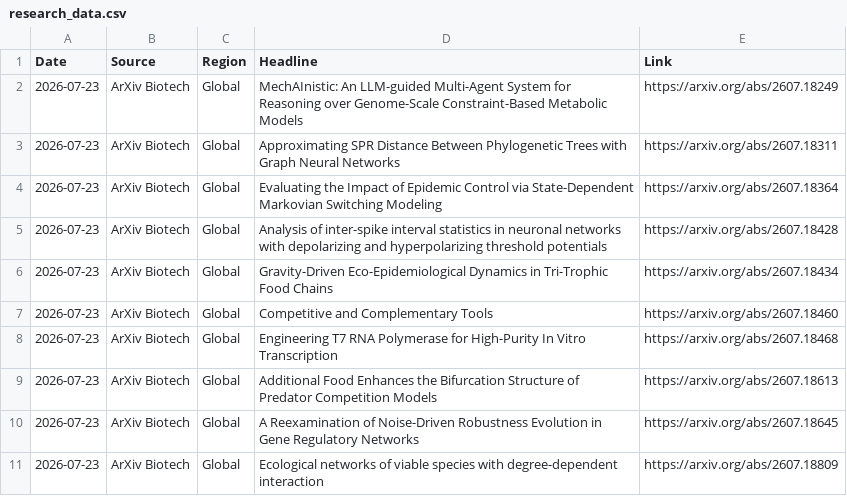
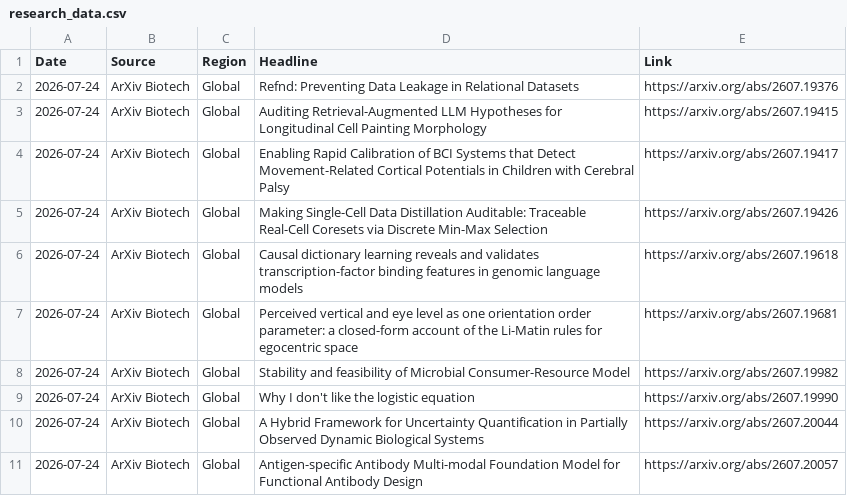
Before and after one commit to AtlasA-26/my-scraper-app, a CSV file: data/research_data.csv, drawn as a sheet.

```diff
--- a/data/research_data.csv
+++ b/data/research_data.csv
@@ -1,11 +1,11 @@
 Date,Source,Region,Headline,Link
-2026-07-23,ArXiv Biotech,Global,MechAInistic: An LLM-guided Multi-Agent System for Reasoning over Genome-Scale Constraint-Based Metabolic Models,https://arxiv.org/abs/2607.18249
-2026-07-23,ArXiv Biotech,Global,Approximating SPR Distance Between Phylogenetic Trees with Graph Neural Networks,https://arxiv.org/abs/2607.18311
-2026-07-23,ArXiv Biotech,Global,Evaluating the Impact of Epidemic Control via State-Dependent Markovian Switching Modeling,https://arxiv.org/abs/2607.18364
-2026-07-23,ArXiv Biotech,Global,Analysis of inter-spike interval statistics in neuronal networks with depolarizing and hyperpolarizing threshold potentials,https://arxiv.org/abs/2607.18428
-2026-07-23,ArXiv Biotech,Global,Gravity-Driven Eco-Epidemiological Dynamics in Tri-Trophic Food Chains,https://arxiv.org/abs/2607.18434
-2026-07-23,ArXiv Biotech,Global,Competitive and Complementary Tools,https://arxiv.org/abs/2607.18460
-2026-07-23,ArXiv Biotech,Global,Engineering T7 RNA Polymerase for High-Purity In Vitro Transcription,https://arxiv.org/abs/2607.18468
-2026-07-23,ArXiv Biotech,Global,Additional Food Enhances the Bifurcation Structure of Predator Competition Models,https://arxiv.org/abs/2607.18613
-2026-07-23,ArXiv Biotech,Global,A Reexamination of Noise-Driven Robustness Evolution in Gene Regulatory Networks,https://arxiv.org/abs/2607.18645
-2026-07-23,ArXiv Biotech,Global,Ecological networks of viable species with degree-dependent interaction,https://arxiv.org/abs/2607.18809
+2026-07-24,ArXiv Biotech,Global,Refnd: Preventing Data Leakage in Relational Datasets,https://arxiv.org/abs/2607.19376
+2026-07-24,ArXiv Biotech,Global,Auditing Retrieval-Augmented LLM Hypotheses for Longitudinal Cell Painting Morphology,https://arxiv.org/abs/2607.19415
+2026-07-24,ArXiv Biotech,Global,Enabling Rapid Calibration of BCI Systems that Detect Movement-Related Cortical Potentials in Children with Cerebral Palsy,https://arxiv.org/abs/2607.19417
+2026-07-24,ArXiv Biotech,Global,Making Single-Cell Data Distillation Auditable: Traceable Real-Cell Coresets via Discrete Min-Max Selection,https://arxiv.org/abs/2607.19426
+2026-07-24,ArXiv Biotech,Global,Causal dictionary learning reveals and validates transcription-factor binding features in genomic language models,https://arxiv.org/abs/2607.19618
+2026-07-24,ArXiv Biotech,Global,Perceived vertical and eye level as one orientation order parameter: a closed-form account of the Li-Matin rules for egocentric space,https://arxiv.org/abs/2607.19681
+2026-07-24,ArXiv Biotech,Global,Stability and feasibility of Microbial Consumer-Resource Model,https://arxiv.org/abs/2607.19982
+2026-07-24,ArXiv Biotech,Global,Why I don't like the logistic equation,https://arxiv.org/abs/2607.19990
+2026-07-24,ArXiv Biotech,Global,A Hybrid Framework for Uncertainty Quantification in Partially Observed Dynamic Biological Systems,https://arxiv.org/abs/2607.20044
+2026-07-24,ArXiv Biotech,Global,Antigen-specific Antibody Multi-modal Foundation Model for Functional Antibody Design,https://arxiv.org/abs/2607.20057
```
